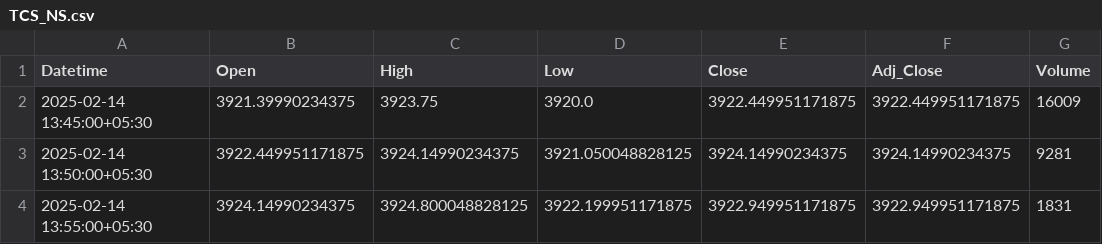
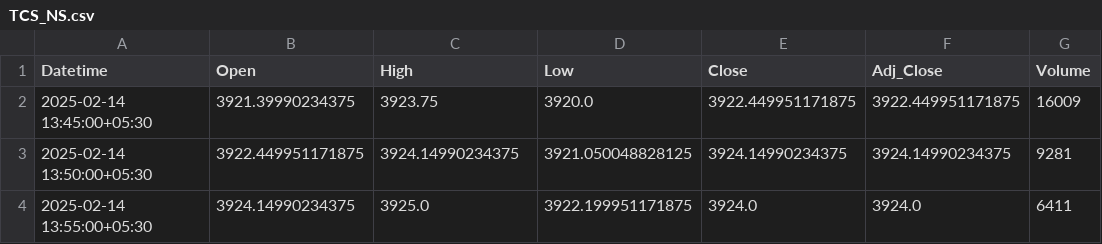
Before and after one commit to chiragpalan/stock_predictions_rnn_v3, a CSV file: temp_csv/TCS_NS.csv, drawn as a sheet.

```diff
--- a/temp_csv/TCS_NS.csv
+++ b/temp_csv/TCS_NS.csv
@@ -3,2 +3,2 @@ Datetime,Open,High,Low,Close,Adj_Close,Volume
 2025-02-14 13:50:00+05:30,3922.449951171875,3924.14990234375,3921.050048828125,3924.14990234375,3924.14990234375,9281
-2025-02-14 13:55:00+05:30,3924.14990234375,3924.800048828125,3922.199951171875,3922.949951171875,3922.949951171875,1831
+2025-02-14 13:55:00+05:30,3924.14990234375,3925.0,3922.199951171875,3924.0,3924.0,6411
```
Also changed, not shown: temp_csv/HDFCBANK_NS.csv, temp_csv/ICICIBANK_NS.csv, 3 other files.
